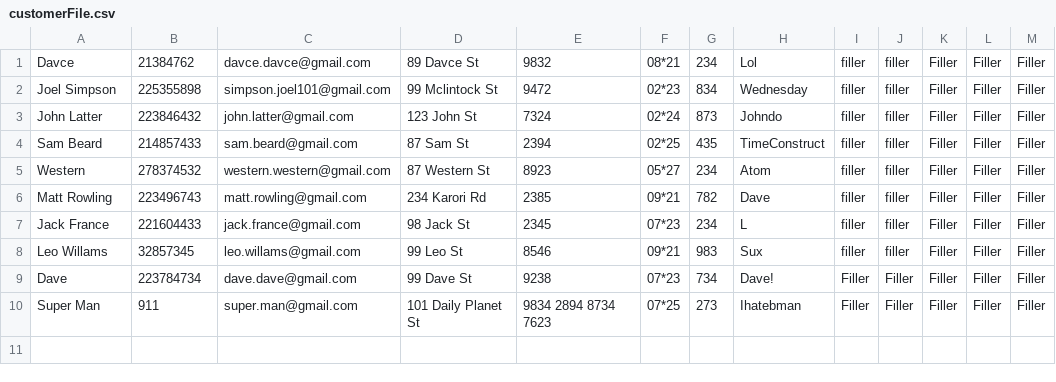
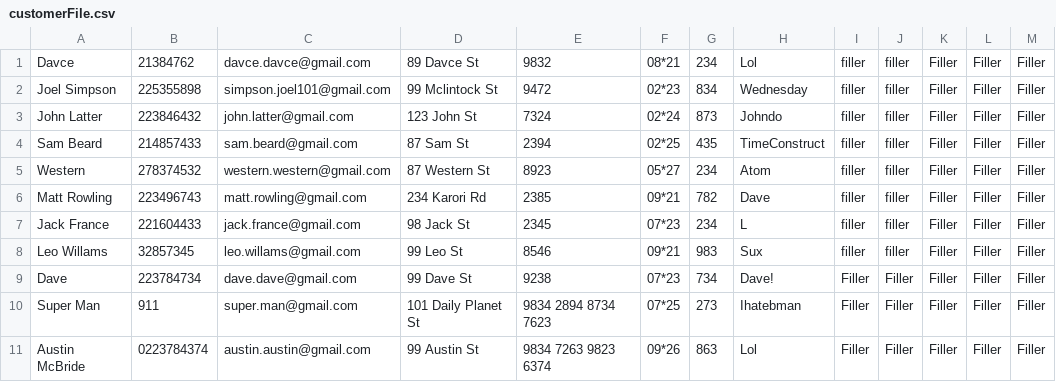
Before and after one commit to thedragun/TaxiSystem, a CSV file: customerFile.csv, drawn as a sheet; the diff names each change by its address in the sheet, - before the commit and + after, or states it on an @@ line.

```diff
--- a/customerFile.csv
+++ b/customerFile.csv
+row 11: Austin McBride | 0223784374 | austin.austin@gmail.com | 99 Austin St | 9834 7263 9823 6374 | 09*26 | 863 | Lol | Filler | Filler | Filler | Filler | Filler
```
Also changed, not shown: 1 other file.
